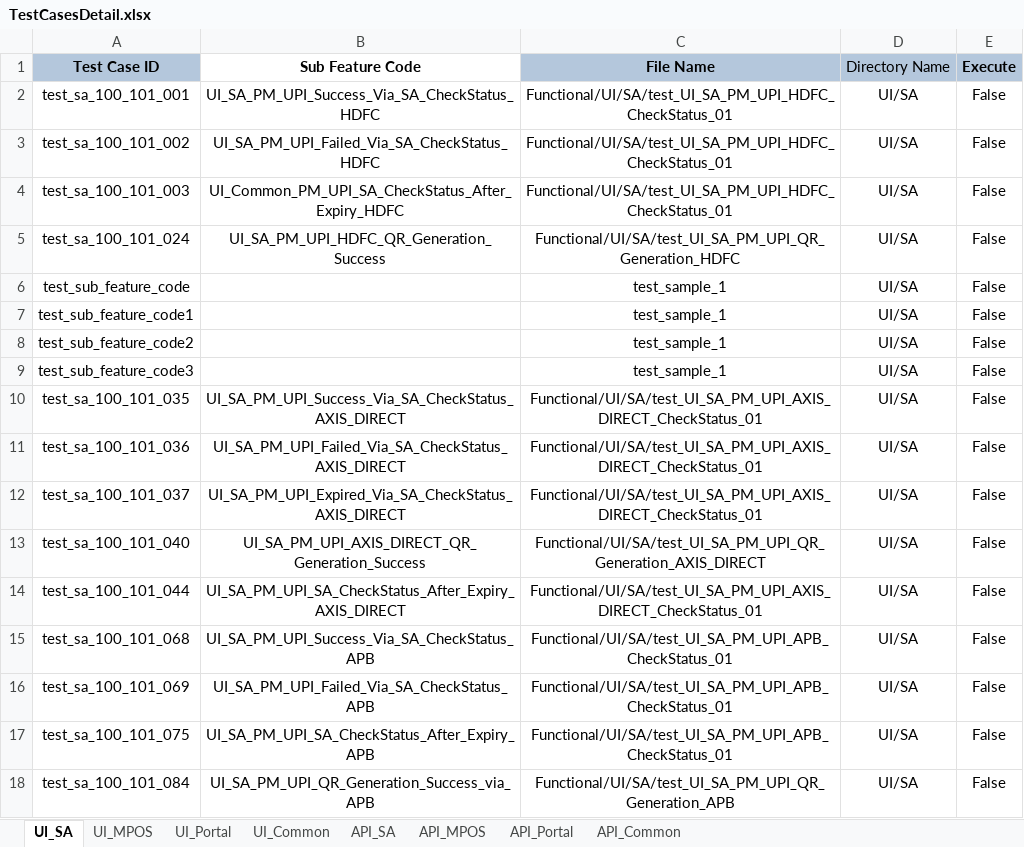
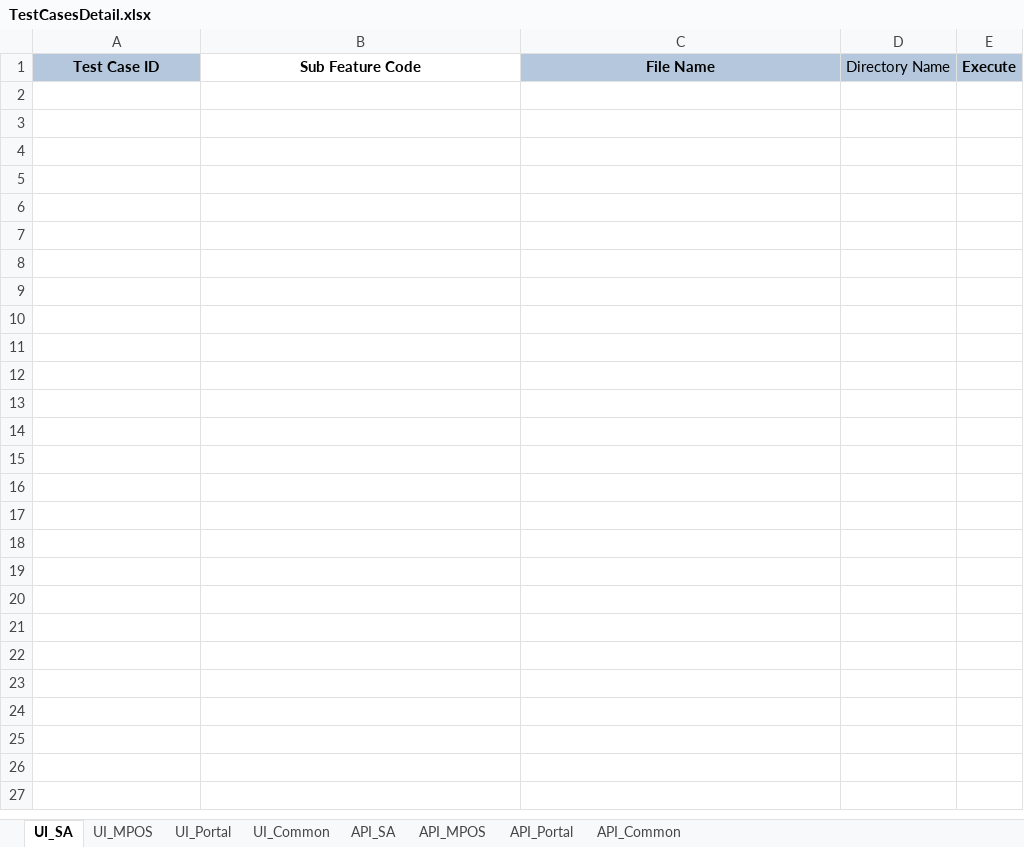
Before and after one commit to tularamsa1/ezeauto-rearch-automation-claude, an Excel workbook: DataProvider/TestCasesDetail.xlsx, sheet UI_SA, drawn as a sheet; values as stored, in another font and other column widths than the file's, no borders; the diff names each change by its address in the sheet, - before the commit and + after, or states it on an @@ line.

```diff
--- a/DataProvider/TestCasesDetail.xlsx (sheet UI_SA)
+++ b/DataProvider/TestCasesDetail.xlsx (sheet UI_SA)
-row 2: test_sa_100_101_001 | UI_SA_PM_UPI_Success_Via_SA_CheckStatus_HDFC | Functional/UI/SA/test_UI_SA_PM_UPI_HDFC_CheckStatus_01 | UI/SA | False
-row 3: test_sa_100_101_002 | UI_SA_PM_UPI_Failed_Via_SA_CheckStatus_HDFC | Functional/UI/SA/test_UI_SA_PM_UPI_HDFC_CheckStatus_01 | UI/SA | False
-row 4: test_sa_100_101_003 | UI_Common_PM_UPI_SA_CheckStatus_After_Expiry_HDFC | Functional/UI/SA/test_UI_SA_PM_UPI_HDFC_CheckStatus_01 | UI/SA | False
-row 5: test_sa_100_101_024 | UI_SA_PM_UPI_HDFC_QR_Generation_Success | Functional/UI/SA/test_UI_SA_PM_UPI_QR_Generation_HDFC | UI/SA | False
-row 6: test_sub_feature_code |  | test_sample_1 | UI/SA | False
-row 7: test_sub_feature_code1 |  | test_sample_1 | UI/SA | False
-row 8: test_sub_feature_code2 |  | test_sample_1 | UI/SA | False
-row 9: test_sub_feature_code3 |  | test_sample_1 | UI/SA | False
-row 10: test_sa_100_101_035 | UI_SA_PM_UPI_Success_Via_SA_CheckStatus_AXIS_DIRECT | Functional/UI/SA/test_UI_SA_PM_UPI_AXIS_DIRECT_CheckStatus_01 | UI/SA | False
-row 11: test_sa_100_101_036 | UI_SA_PM_UPI_Failed_Via_SA_CheckStatus_AXIS_DIRECT | Functional/UI/SA/test_UI_SA_PM_UPI_AXIS_DIRECT_CheckStatus_01 | UI/SA | False
-row 12: test_sa_100_101_037 | UI_SA_PM_UPI_Expired_Via_SA_CheckStatus_AXIS_DIRECT | Functional/UI/SA/test_UI_SA_PM_UPI_AXIS_DIRECT_CheckStatus_01 | UI/SA | False
-row 13: test_sa_100_101_040 | UI_SA_PM_UPI_AXIS_DIRECT_QR_Generation_Success | Functional/UI/SA/test_UI_SA_PM_UPI_QR_Generation_AXIS_DIRECT | UI/SA | False
-row 14: test_sa_100_101_044 | UI_SA_PM_UPI_SA_CheckStatus_After_Expiry_AXIS_DIRECT | Functional/UI/SA/test_UI_SA_PM_UPI_AXIS_DIRECT_CheckStatus_01 | UI/SA | False
-row 15: test_sa_100_101_068 | UI_SA_PM_UPI_Success_Via_SA_CheckStatus_APB | Functional/UI/SA/test_UI_SA_PM_UPI_APB_CheckStatus_01 | UI/SA | False
-row 16: test_sa_100_101_069 | UI_SA_PM_UPI_Failed_Via_SA_CheckStatus_APB | Functional/UI/SA/test_UI_SA_PM_UPI_APB_CheckStatus_01 | UI/SA | False
-row 17: test_sa_100_101_075 | UI_SA_PM_UPI_SA_CheckStatus_After_Expiry_APB | Functional/UI/SA/test_UI_SA_PM_UPI_APB_CheckStatus_01 | UI/SA | False
-row 18: test_sa_100_101_084 | UI_SA_PM_UPI_QR_Generation_Success_via_APB | Functional/UI/SA/test_UI_SA_PM_UPI_QR_Generation_APB | UI/SA | False
```
Also changed, not shown: sheet UI_Common, DataProvider/merchant_user_creation.xlsx, 15 other files.
